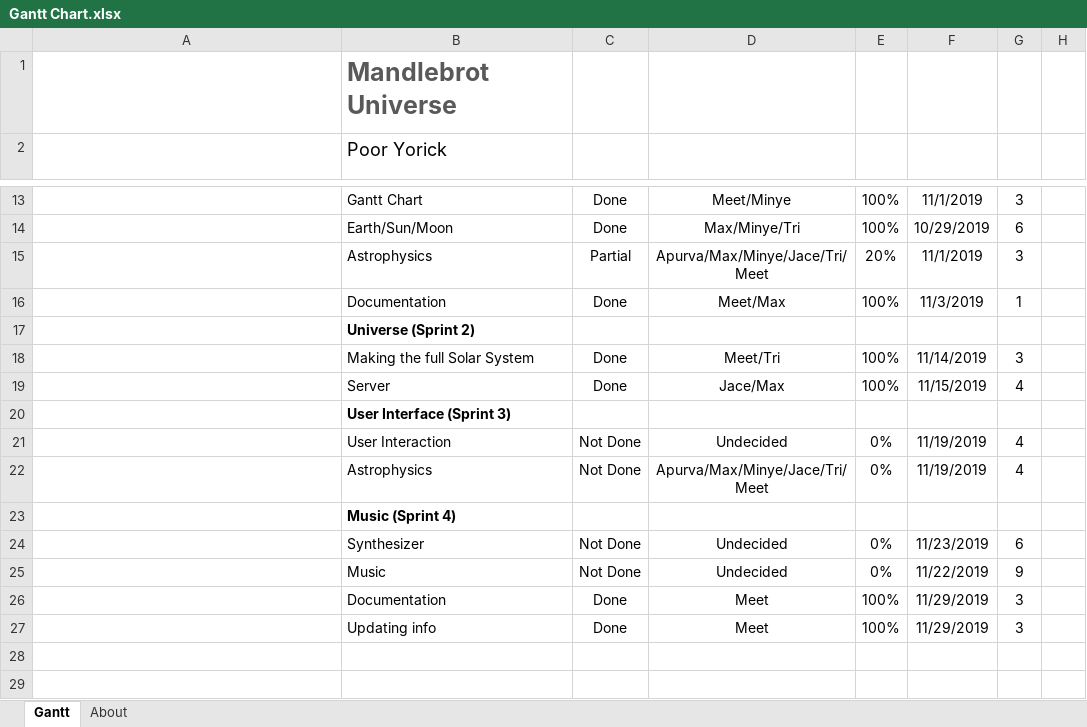
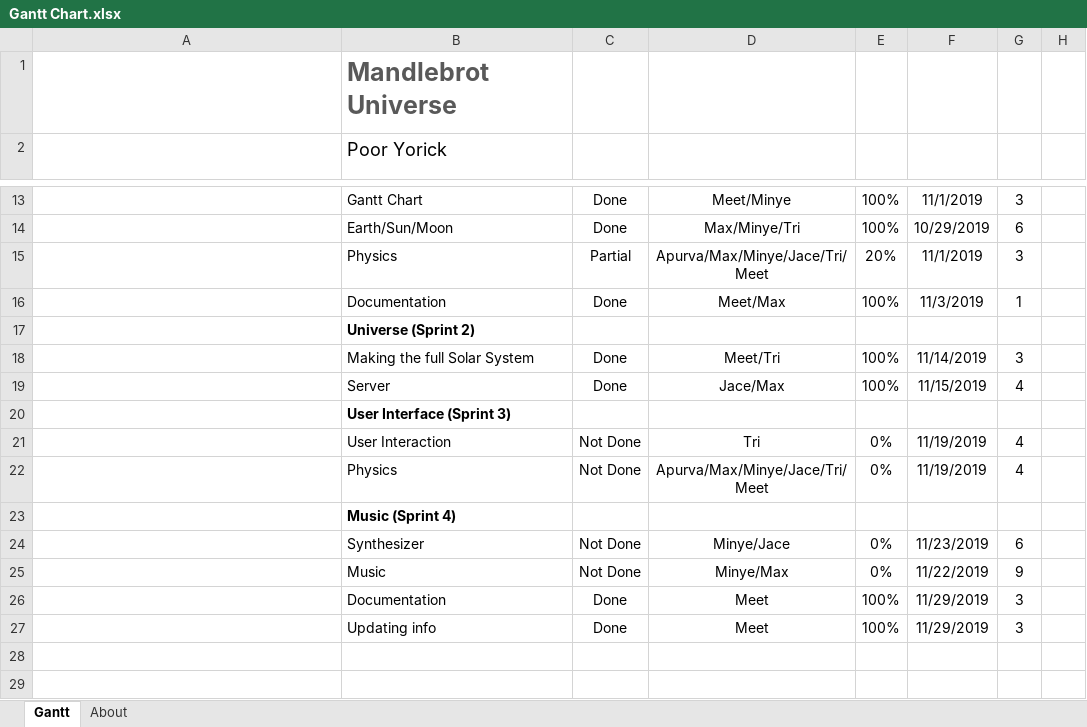
Before and after one commit to maxdgoad/Planets, an Excel workbook: Documentation/Gantt Chart/Gantt Chart.xlsx, sheet Gantt, drawn as a sheet; only a part is shown, gaps mark what is left out; long unchanged cells end in …; values as stored, in another font and other column widths than the file's, no borders; charts and pictures and conditional formats and table styles not drawn; the diff names each change by its address in the sheet, - before the commit and + after, or states it on an @@ line.

```diff
--- a/Documentation/Gantt Chart/Gantt Chart.xlsx (sheet Gantt)
+++ b/Documentation/Gantt Chart/Gantt Chart.xlsx (sheet Gantt)
-B15 (Poor Yorick): Astrophysics
+B15 (Poor Yorick): Physics
-D21: Undecided
+D21: Tri
-B22 (Poor Yorick): Astrophysics
+B22 (Poor Yorick): Physics
-D24: Undecided
+D24: Minye/Jace
-D25: Undecided
+D25: Minye/Max
```
Also changed, not shown: Documentation/Backlog/Product Backlog.xlsx, 2 other files.
